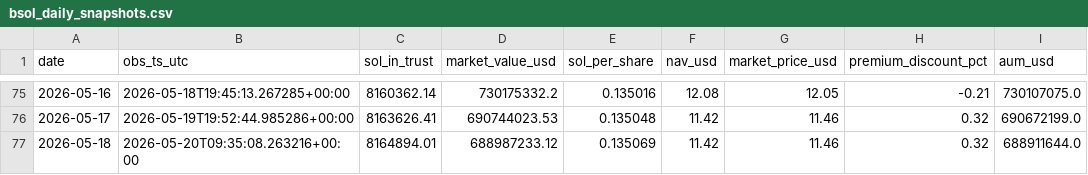
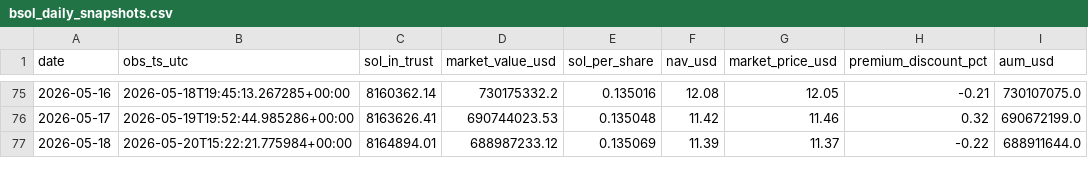
Before and after one commit to jungmin1212/etf-dashboard, a CSV file: bsol_tracker/bsol_daily_snapshots.csv, drawn as a sheet; only a part is shown, gaps mark what is left out; the diff names each change by its address in the sheet, - before the commit and + after, or states it on an @@ line.

```diff
--- a/bsol_tracker/bsol_daily_snapshots.csv
+++ b/bsol_tracker/bsol_daily_snapshots.csv
-B77 (obs_ts_utc): 2026-05-20T09:35:08.263216+00:00
+B77 (obs_ts_utc): 2026-05-20T15:22:21.775984+00:00
-F77 (nav_usd): 11.42
+F77 (nav_usd): 11.39
-G77 (market_price_usd): 11.46
+G77 (market_price_usd): 11.37
-H77 (premium_discount_pct): 0.32
+H77 (premium_discount_pct): -0.22
```
Also changed, not shown: bsol_tracker/bsol_cost_basis_track.csv.
